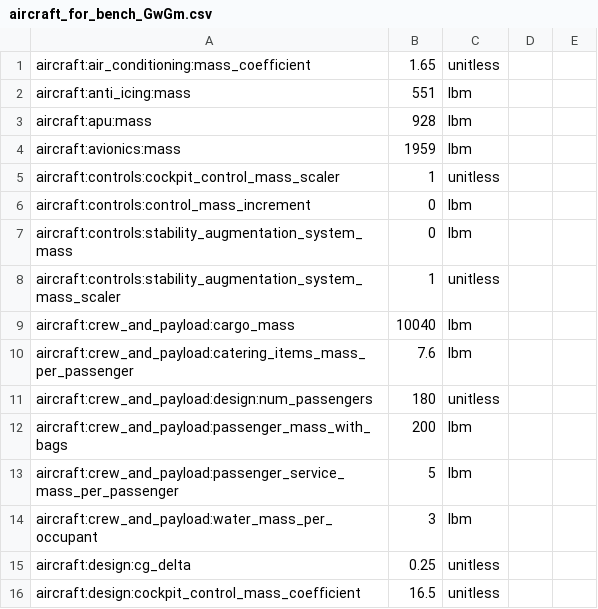
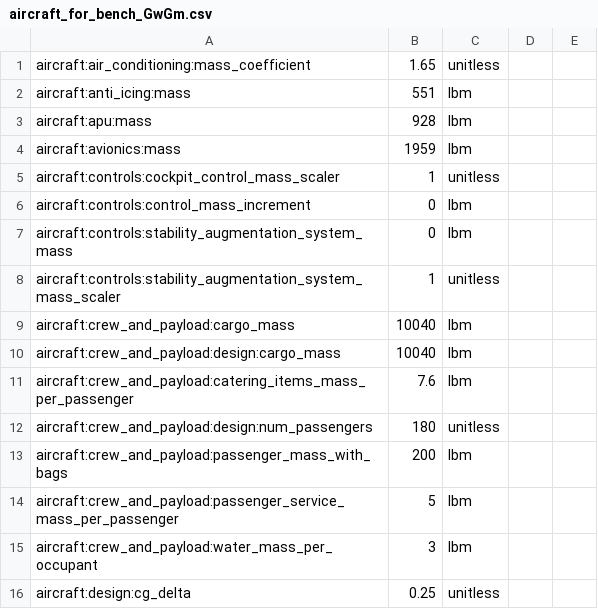
Before and after one commit to OpenMDAO/Aviary, a CSV file: aviary/models/test_aircraft/aircraft_for_bench_GwGm.csv, drawn as a sheet; only a part is shown; the shorter side is filled out with more unchanged rows.

Commit message:
wip - optimization running for GwGm with design cargo

```diff
--- a/aviary/models/test_aircraft/aircraft_for_bench_GwGm.csv
+++ b/aviary/models/test_aircraft/aircraft_for_bench_GwGm.csv
@@ -9,2 +9,3 @@ aircraft:controls:stability_augmentation_system_mass_scaler,1,unitless
 aircraft:crew_and_payload:cargo_mass,10040,lbm
+aircraft:crew_and_payload:design:cargo_mass,10040,lbm
 aircraft:crew_and_payload:catering_items_mass_per_passenger,7.6,lbm
```
Also changed, not shown: 1 other file.
